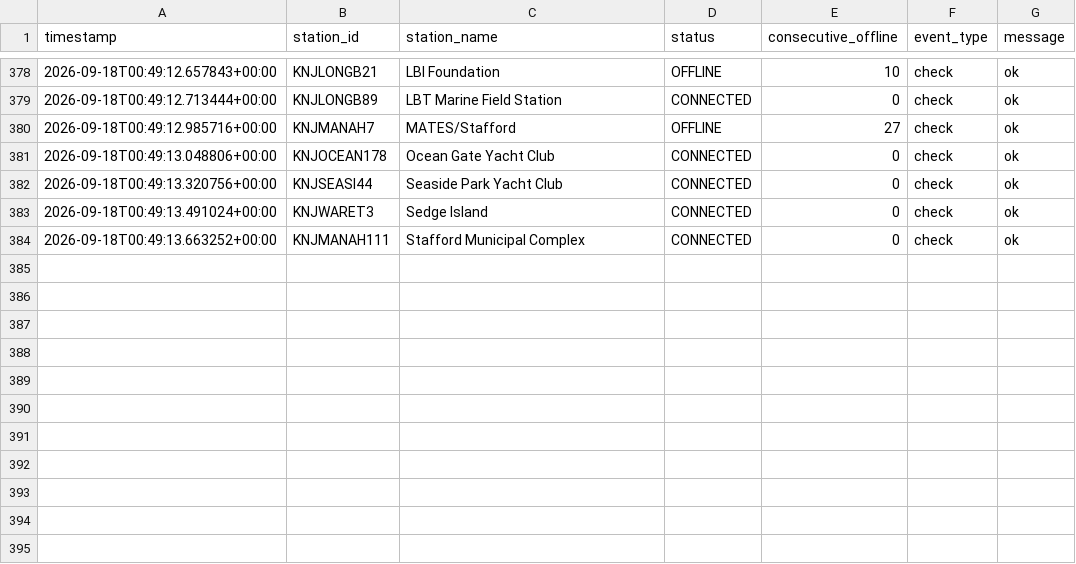
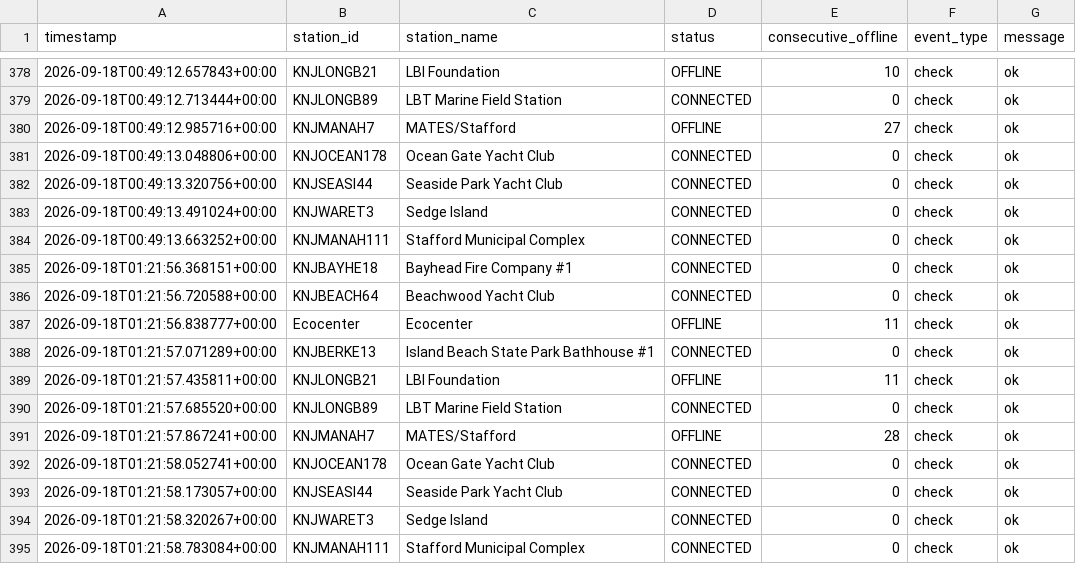
Before and after one commit to Krupamc/Weather-underground-status-scraper, a CSV file: status_scraper/status_log.csv, drawn as a sheet; only a part is shown, gaps mark what is left out; the diff names each change by its address in the sheet, - before the commit and + after, or states it on an @@ line.

```diff
--- a/status_scraper/status_log.csv
+++ b/status_scraper/status_log.csv
+row 385: 2026-09-18T01:21:56.368151+00:00 | KNJBAYHE18 | Bayhead Fire Company #1 | CONNECTED | 0 | check | ok
+row 386: 2026-09-18T01:21:56.720588+00:00 | KNJBEACH64 | Beachwood Yacht Club | CONNECTED | 0 | check | ok
+row 387: 2026-09-18T01:21:56.838777+00:00 | Ecocenter | Ecocenter | OFFLINE | 11 | check | ok
+row 388: 2026-09-18T01:21:57.071289+00:00 | KNJBERKE13 | Island Beach State Park Bathhouse #1 | CONNECTED | 0 | check | ok
+row 389: 2026-09-18T01:21:57.435811+00:00 | KNJLONGB21 | LBI Foundation | OFFLINE | 11 | check | ok
+row 390: 2026-09-18T01:21:57.685520+00:00 | KNJLONGB89 | LBT Marine Field Station | CONNECTED | 0 | check | ok
+row 391: 2026-09-18T01:21:57.867241+00:00 | KNJMANAH7 | MATES/Stafford | OFFLINE | 28 | check | ok
+row 392: 2026-09-18T01:21:58.052741+00:00 | KNJOCEAN178 | Ocean Gate Yacht Club | CONNECTED | 0 | check | ok
+row 393: 2026-09-18T01:21:58.173057+00:00 | KNJSEASI44 | Seaside Park Yacht Club | CONNECTED | 0 | check | ok
+row 394: 2026-09-18T01:21:58.320267+00:00 | KNJWARET3 | Sedge Island | CONNECTED | 0 | check | ok
+row 395: 2026-09-18T01:21:58.783084+00:00 | KNJMANAH111 | Stafford Municipal Complex | CONNECTED | 0 | check | ok
```
Also changed, not shown: 8 other files.
